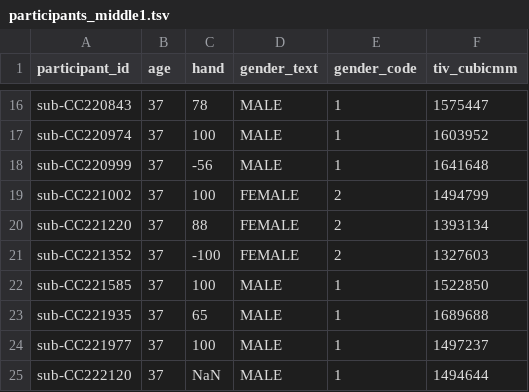
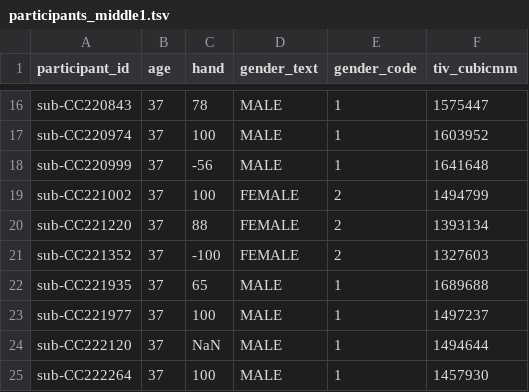
Before and after one commit to pvandyken/templategen, a TSV file: config/participants_middle1.tsv, drawn as a sheet; only a part is shown, gaps mark what is left out; the shorter side is filled out with more unchanged rows.

Commit message:
sub-CC221585 excluded due to problematic dwi

```diff
--- a/config/participants_middle1.tsv
+++ b/config/participants_middle1.tsv
@@ -21,3 +21,2 @@ sub-CC221220	37	88	FEMALE	2	1393134
 sub-CC221352	37	-100	FEMALE	2	1327603
-sub-CC221585	37	100	MALE	1	1522850
 sub-CC221935	37	65	MALE	1	1689688
```
